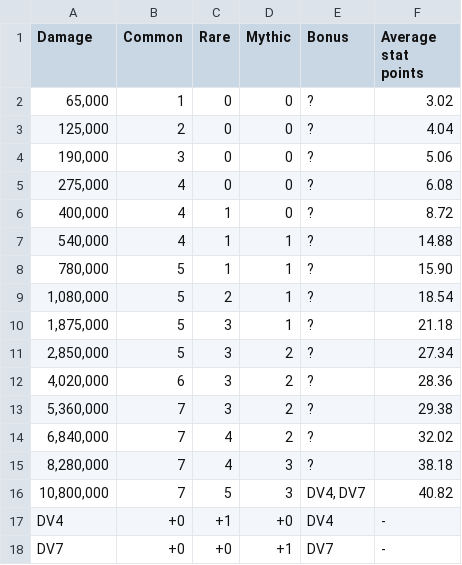
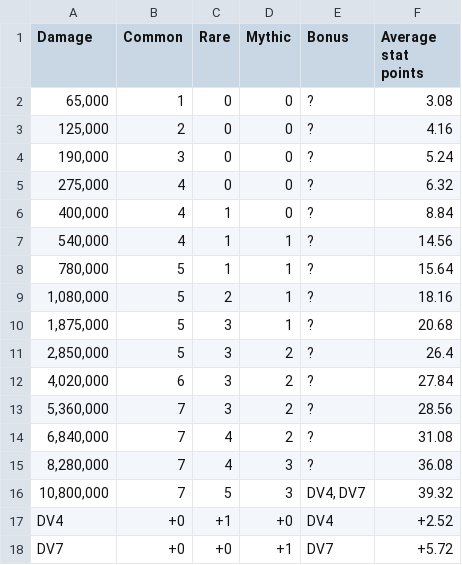
Before and after one commit to Matrix4348/Dragons-of-the-Void---Raid-Loot-Tiers, a CSV file: community-gathered data/Loot tiers and drop data/Regular raids/Bone Dragon/Hard.csv, drawn as a sheet.

Commit message:
Update Hard.csv

```diff
--- a/community-gathered data/Loot tiers and drop data/Regular raids/Bone Dragon/Hard.csv
+++ b/community-gathered data/Loot tiers and drop data/Regular raids/Bone Dragon/Hard.csv
@@ -1,18 +1,18 @@
 Damage,Common,Rare,Mythic,Bonus,Average stat points
-"65,000",1,0,0,?,3.02
-"125,000",2,0,0,?,4.04
-"190,000",3,0,0,?,5.06
-"275,000",4,0,0,?,6.08
-"400,000",4,1,0,?,8.72
-"540,000",4,1,1,?,14.88
-"780,000",5,1,1,?,15.90
-"1,080,000",5,2,1,?,18.54
-"1,875,000",5,3,1,?,21.18
-"2,850,000",5,3,2,?,27.34
-"4,020,000",6,3,2,?,28.36
-"5,360,000",7,3,2,?,29.38
-"6,840,000",7,4,2,?,32.02
-"8,280,000",7,4,3,?,38.18
-"10,800,000",7,5,3,"DV4, DV7",40.82
-DV4,+0,+1,+0,DV4,-
-DV7,+0,+0,+1,DV7,-
+"65,000",1,0,0,?,3.08
+"125,000",2,0,0,?,4.16
+"190,000",3,0,0,?,5.24
+"275,000",4,0,0,?,6.32
+"400,000",4,1,0,?,8.84
+"540,000",4,1,1,?,14.56
+"780,000",5,1,1,?,15.64
+"1,080,000",5,2,1,?,18.16
+"1,875,000",5,3,1,?,20.68
+"2,850,000",5,3,2,?,26.4
+"4,020,000",6,3,2,?,27.84
+"5,360,000",7,3,2,?,28.56
+"6,840,000",7,4,2,?,31.08
+"8,280,000",7,4,3,?,36.08
+"10,800,000",7,5,3,"DV4, DV7",39.32
+DV4,+0,+1,+0,DV4,"+2.52"
+DV7,+0,+0,+1,DV7,"+5.72"
```
